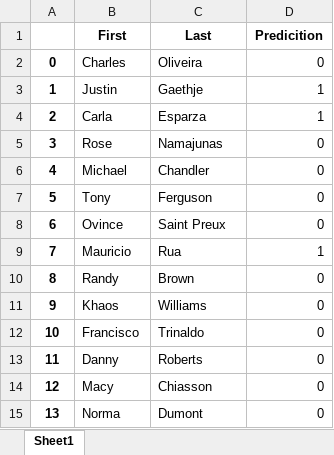
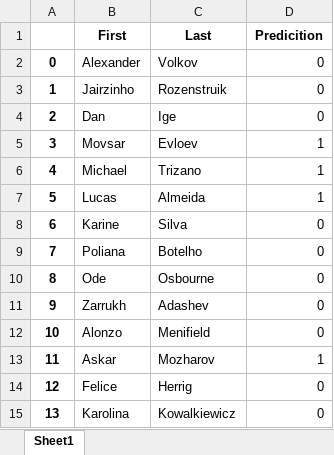
Before and after one commit to s0r21/UFC_KNN, an Excel workbook: Output/todays_ufc_event.xlsx, sheet Sheet1, drawn as a sheet; only a part is shown; values as stored, in another font and other column widths than the file's, no borders; the diff covers the shown part only; the diff names each change by its address in the sheet, - before the commit and + after, or states it on an @@ line.

```diff
--- a/Output/todays_ufc_event.xlsx (sheet Sheet1)
+++ b/Output/todays_ufc_event.xlsx (sheet Sheet1)
-B2 (First): Charles
+B2 (First): Alexander
-C2 (Last): Oliveira
+C2 (Last): Volkov
-B3 (First): Justin
+B3 (First): Jairzinho
-C3 (Last): Gaethje
+C3 (Last): Rozenstruik
-D3:D4 (Predicition): 1
+D3:D4 (Predicition): 0
-B4 (First): Carla
+B4 (First): Dan
-C4 (Last): Esparza
+C4 (Last): Ige
-B5 (First): Rose
+B5 (First): Movsar
-C5 (Last): Namajunas
+C5 (Last): Evloev
-D5:D7 (Predicition): 0
+D5:D7 (Predicition): 1
-C6 (Last): Chandler
+C6 (Last): Trizano
-B7 (First): Tony
+B7 (First): Lucas
-C7 (Last): Ferguson
+C7 (Last): Almeida
-B8 (First): Ovince
+B8 (First): Karine
-C8 (Last): Saint Preux
+C8 (Last): Silva
-B9 (First): Mauricio
+B9 (First): Poliana
-C9 (Last): Rua
+C9 (Last): Botelho
-D9 (Predicition): 1
+D9 (Predicition): 0
-B10 (First): Randy
+B10 (First): Ode
-C10 (Last): Brown
+C10 (Last): Osbourne
-B11 (First): Khaos
+B11 (First): Zarrukh
-C11 (Last): Williams
+C11 (Last): Adashev
-B12 (First): Francisco
+B12 (First): Alonzo
-C12 (Last): Trinaldo
+C12 (Last): Menifield
-B13 (First): Danny
+B13 (First): Askar
-C13 (Last): Roberts
+C13 (Last): Mozharov
-D13 (Predicition): 0
+D13 (Predicition): 1
-B14 (First): Macy
+B14 (First): Felice
-C14 (Last): Chiasson
+C14 (Last): Herrig
-B15 (First): Norma
+B15 (First): Karolina
-C15 (Last): Dumont
+C15 (Last): Kowalkiewicz
```
Also changed, not shown: 31 edited cells elsewhere in this sheet, 1 other file.
